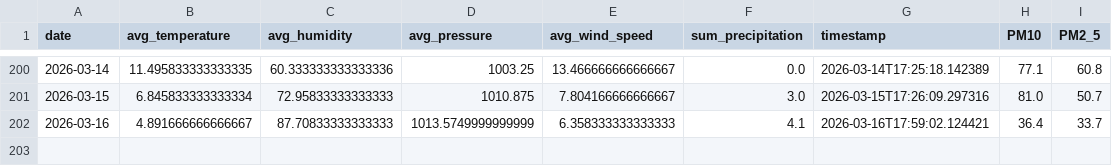
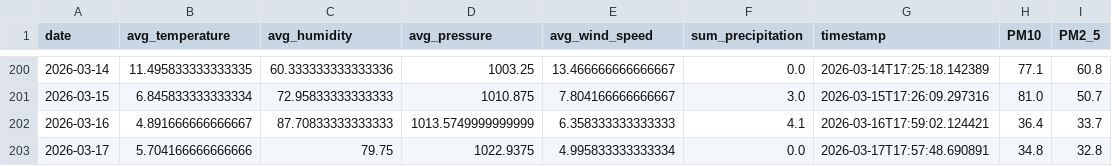
Before and after one commit to kszajner/GDAIR, a CSV file: raw_data.csv, drawn as a sheet; only a part is shown, gaps mark what is left out.

```diff
--- a/raw_data.csv
+++ b/raw_data.csv
@@ -202 +202,2 @@ date,avg_temperature,avg_humidity,avg_pressure,avg_wind_speed,sum_precipitation,
 2026-03-16,4.891666666666667,87.70833333333333,1013.5749999999999,6.358333333333333,4.1,2026-03-16T17:59:02.124421,36.4,33.7
+2026-03-17,5.704166666666666,79.75,1022.9375,4.995833333333334,0.0,2026-03-17T17:57:48.690891,34.8,32.8
```
